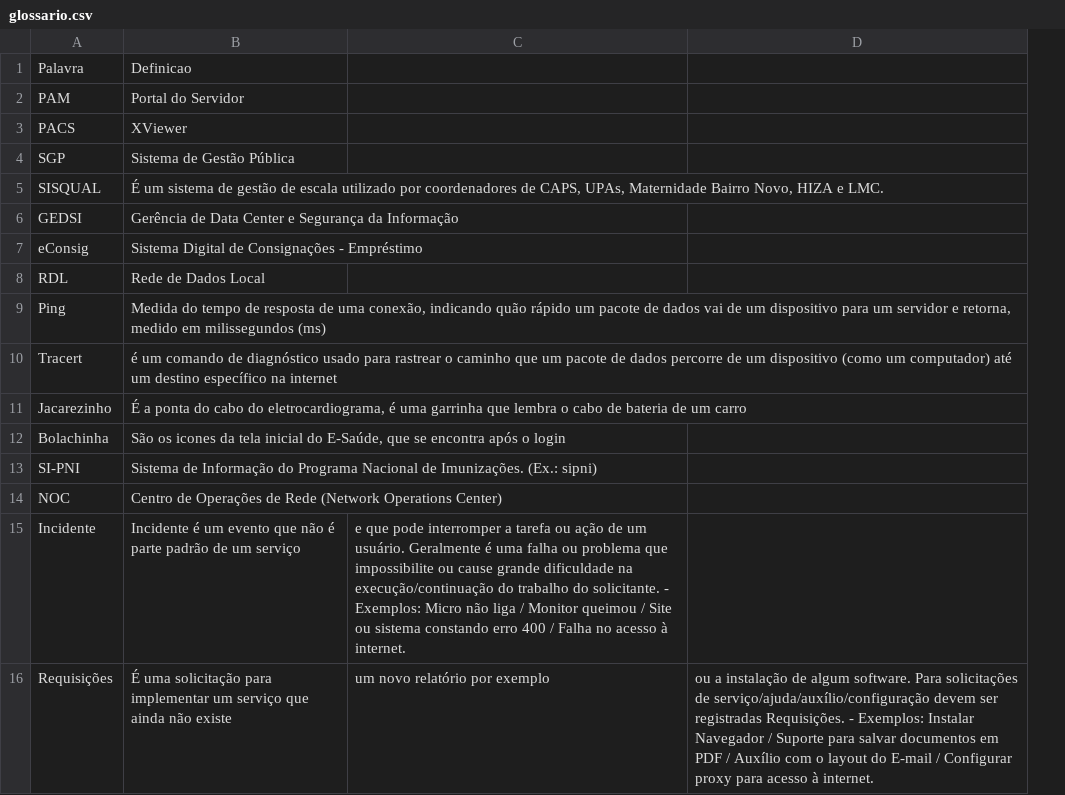
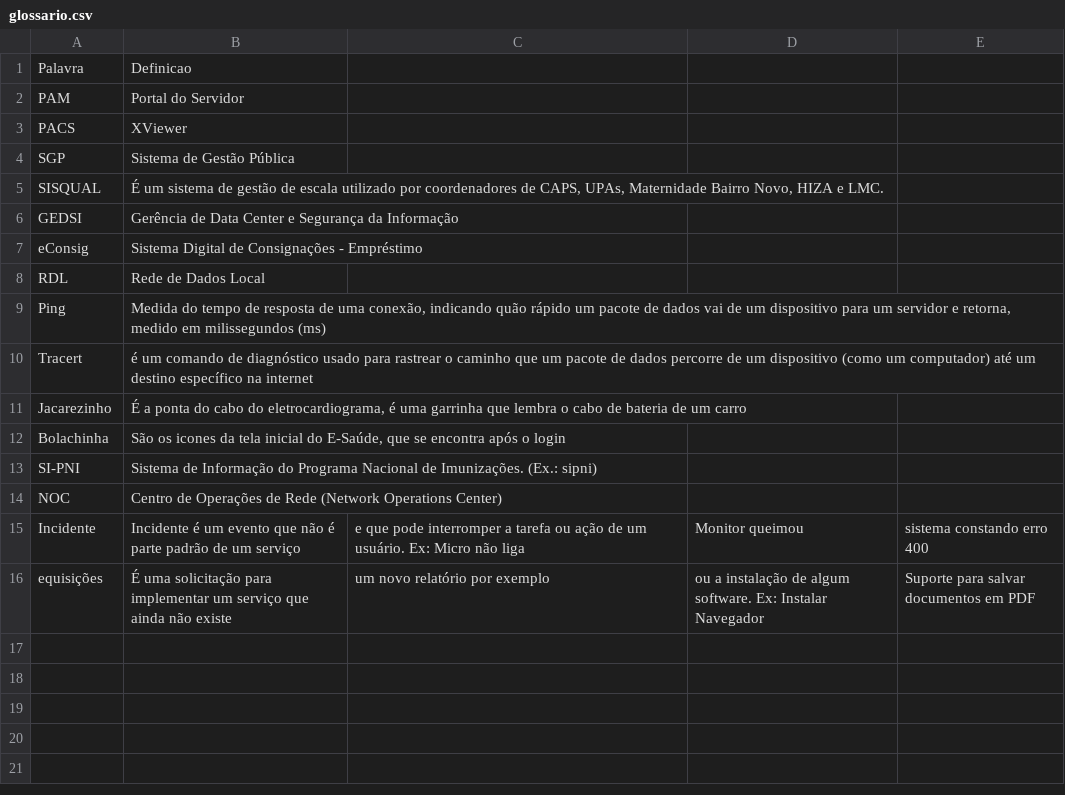
Before and after one commit to LeoRVergani/GlossarioAppDesk, a CSV file: out/production/GlossarioAppDesk/glossario.csv, drawn as a sheet; removed rows and columns are numbered as before the commit, all else as after; the diff names each change by its address in the sheet, - before the commit and + after, or states it on an @@ line.

Commit message:
Update glossario.csv

```diff
--- a/out/production/GlossarioAppDesk/glossario.csv
+++ b/out/production/GlossarioAppDesk/glossario.csv
-column D, row 16: ou a instalação de algum software. Para solicitações de serviço/ajuda/auxílio/configuração devem ser registradas Requisições. - Exemplos: Instalar Navegador / Suporte para salvar documentos em PDF / Auxílio com o layout do E-mail / Configurar proxy para acesso à internet.
+column D, rows 15-16: Monitor queimou | ou a instalação de algum software. Ex: Instalar Navegador
+column E, rows 15-16: sistema constando erro 400 | Suporte para salvar documentos em PDF
-C15: …um usuário. Geralmente é uma falha ou problema que impossibilite ou cause grande dificuldade na execução/continuação do trabalho do solicitante. - Exemplos: Micro não liga / Monitor queimou / Site ou sistema constando erro 400 / Falha no acesso à internet.
+C15: …um usuário. Ex: Micro não liga
-A16: Requisições
+A16: equisições
```
